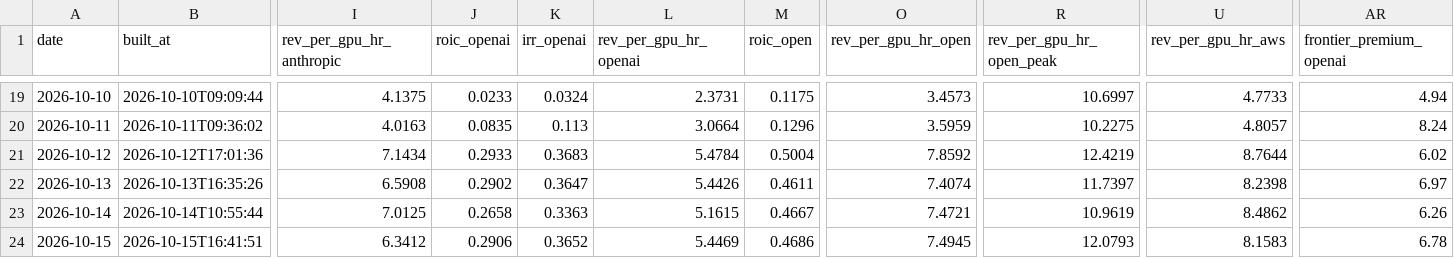
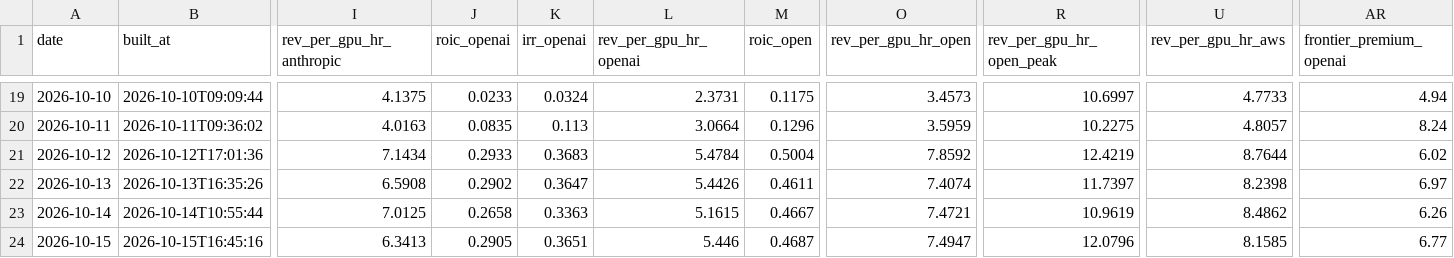
Before and after one commit to SystemCapital/AI-Dashboard, a CSV file: data/roic_history.csv, drawn as a sheet; only a part is shown, gaps mark what is left out; the diff covers the shown part only; the diff names each change by its address in the sheet, - before the commit and + after, or states it on an @@ line.

```diff
--- a/data/roic_history.csv
+++ b/data/roic_history.csv
-B24 (built_at): 2026-10-15T16:41:51
+B24 (built_at): 2026-10-15T16:45:16
-I24 (rev_per_gpu_hr_anthropic): 6.3412
+I24 (rev_per_gpu_hr_anthropic): 6.3413
-J24 (roic_openai): 0.2906
+J24 (roic_openai): 0.2905
-K24 (irr_openai): 0.3652
+K24 (irr_openai): 0.3651
-L24 (rev_per_gpu_hr_openai): 5.4469
+L24 (rev_per_gpu_hr_openai): 5.446
-M24 (roic_open): 0.4686
+M24 (roic_open): 0.4687
-O24 (rev_per_gpu_hr_open): 7.4945
+O24 (rev_per_gpu_hr_open): 7.4947
-R24 (rev_per_gpu_hr_open_peak): 12.0793
+R24 (rev_per_gpu_hr_open_peak): 12.0796
-U24 (rev_per_gpu_hr_aws): 8.1583
+U24 (rev_per_gpu_hr_aws): 8.1585
-AR24 (frontier_premium_openai): 6.78
+AR24 (frontier_premium_openai): 6.77
```
Also changed, not shown: 19 edited cells elsewhere in this file, data/roic_history_restated.csv, 10 other files.
